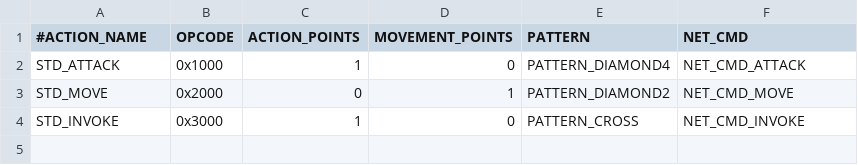
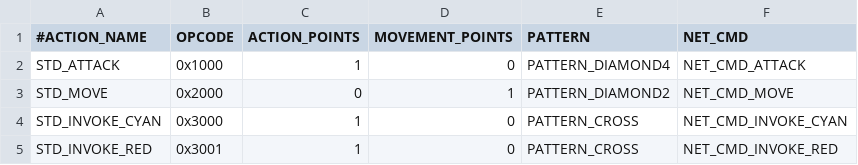
Before and after one commit to davidkha44/projet-jeu, a CSV file: src/client/tables/Actions.csv, drawn as a sheet.

Commit message:
invoke redkeep

```diff
--- a/src/client/tables/Actions.csv
+++ b/src/client/tables/Actions.csv
@@ -3,2 +3,3 @@ STD_ATTACK,0x1000,1,0,PATTERN_DIAMOND4,NET_CMD_ATTACK
 STD_MOVE,0x2000,0,1,PATTERN_DIAMOND2,NET_CMD_MOVE
-STD_INVOKE,0x3000,1,0,PATTERN_CROSS,NET_CMD_INVOKE
+STD_INVOKE_CYAN,0x3000,1,0,PATTERN_CROSS,NET_CMD_INVOKE_CYAN
+STD_INVOKE_RED,0x3001,1,0,PATTERN_CROSS,NET_CMD_INVOKE_RED
```
Also changed, not shown: 4 other files.
